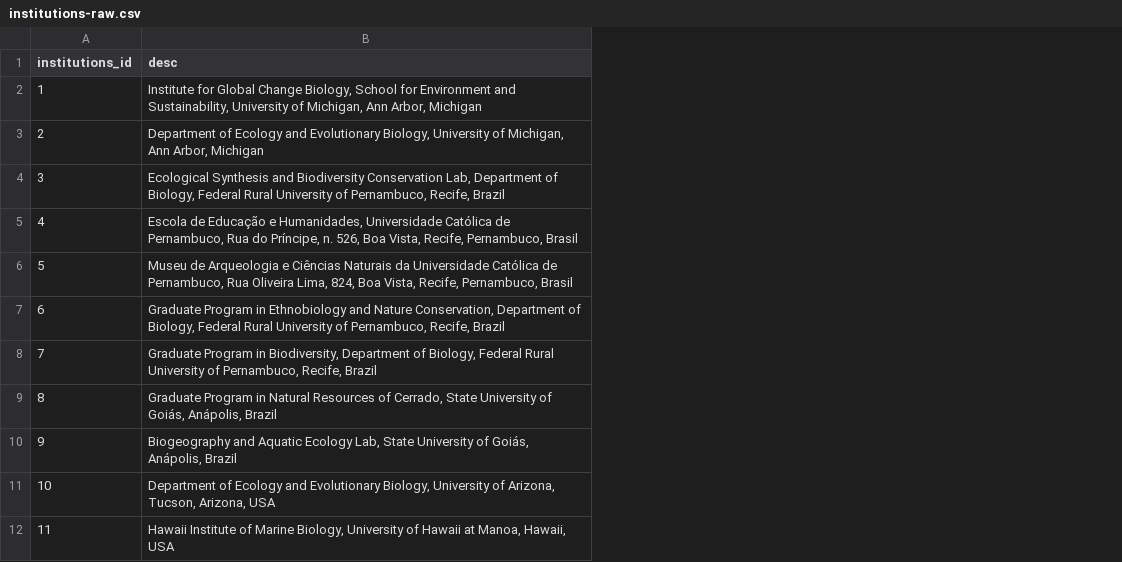
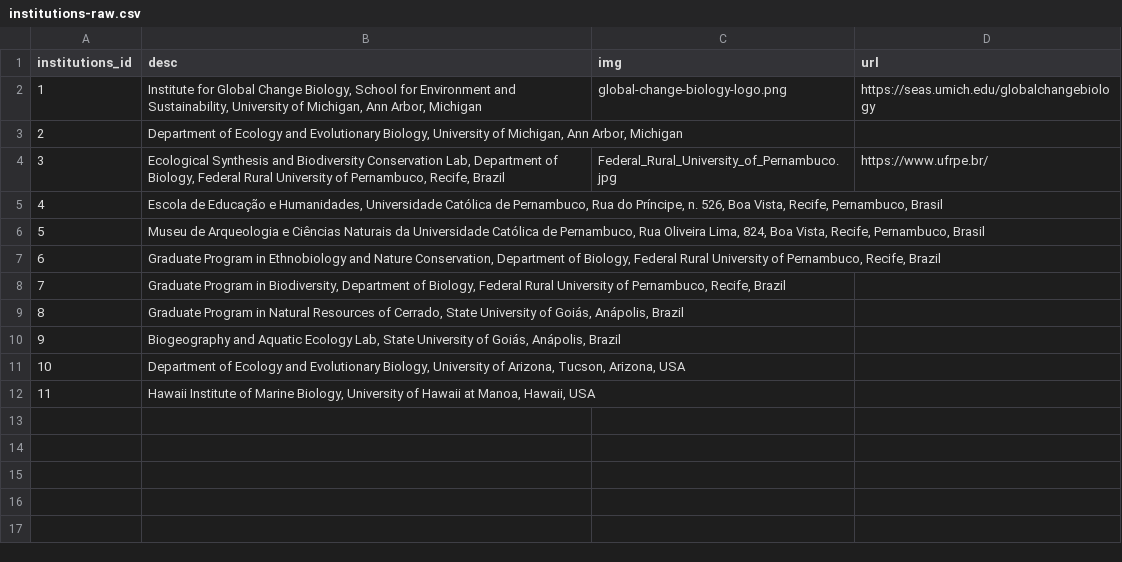
Before and after one commit to thiago-goncalves-souza/zootraits, a CSV file: data-raw/institutions-raw.csv, drawn as a sheet; the diff names each change by its address in the sheet, - before the commit and + after, or states it on an @@ line.

Commit message:
add logos

```diff
--- a/data-raw/institutions-raw.csv
+++ b/data-raw/institutions-raw.csv
+column C (img), rows 2-4: global-change-biology-logo.png |  | Federal_Rural_University_of_Pernambuco.jpg
+column D (url), rows 2-4: https://seas.umich.edu/globalchangebiology |  | https://www.ufrpe.br/
```
Also changed, not shown: 13 other files.
